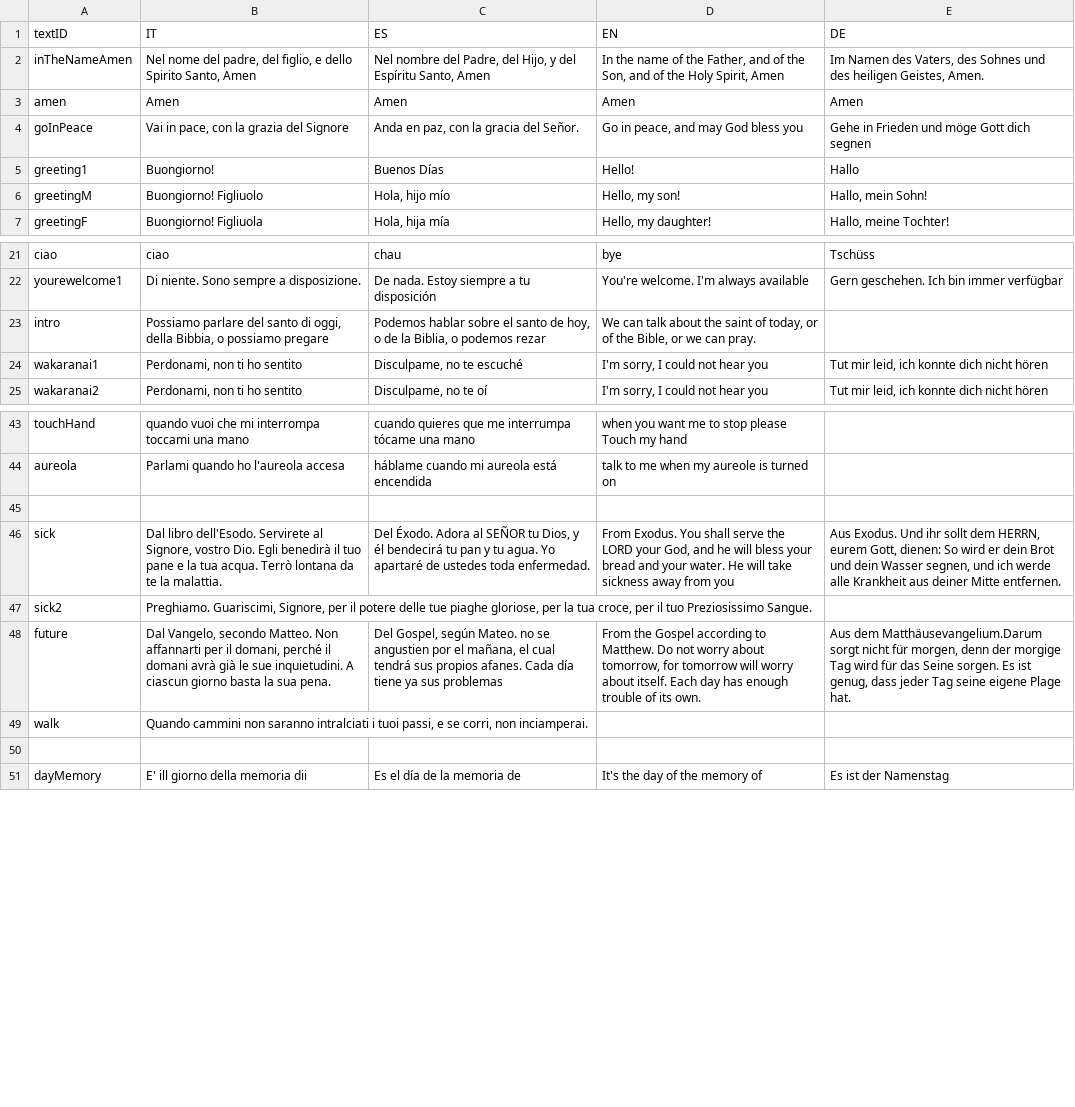
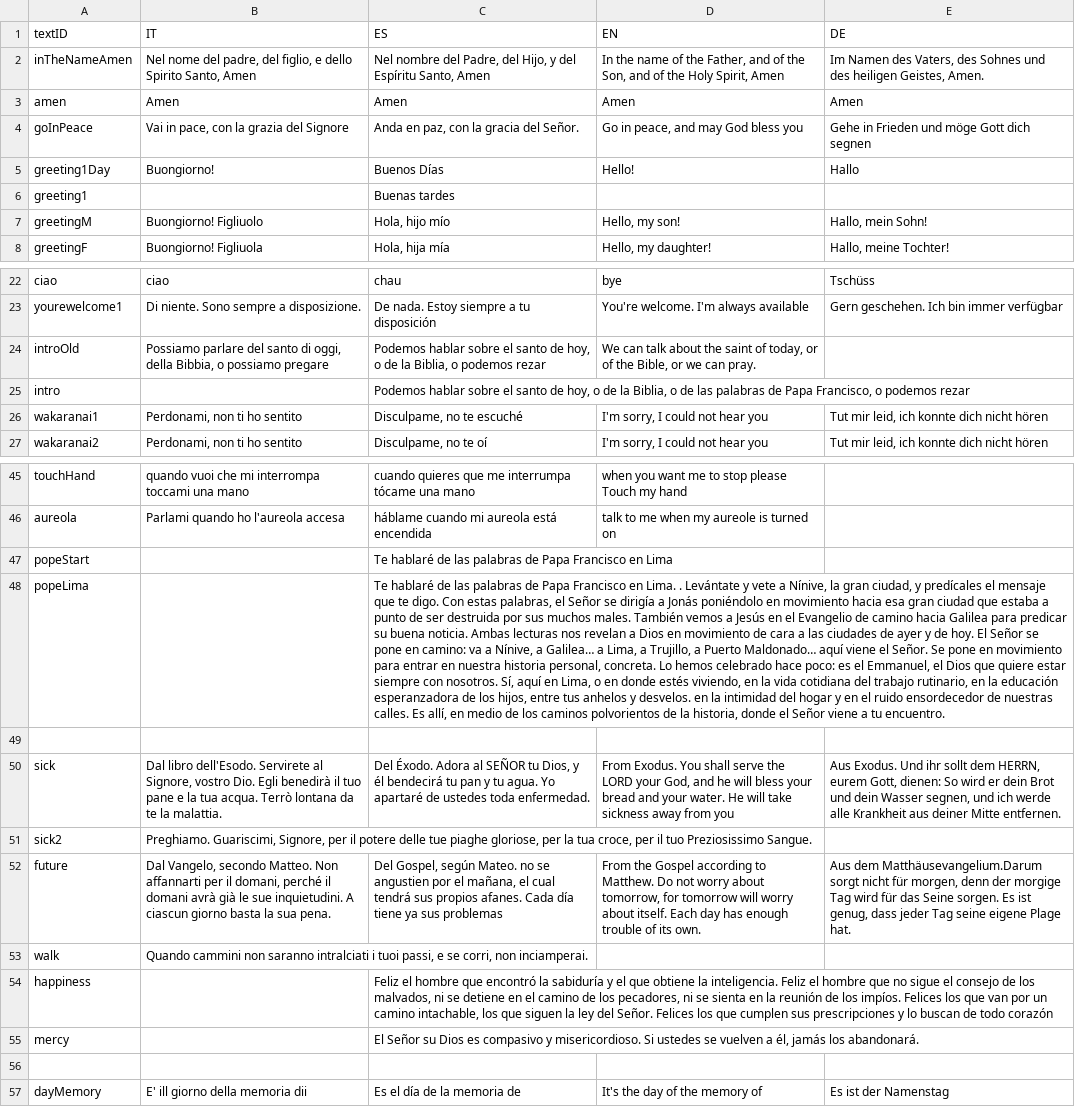
Before and after one commit to gabrit20/santo, a CSV file: alltext.csv, drawn as a sheet; only a part is shown, gaps mark what is left out; addresses are those after the commit; the diff names each change by its address in the sheet, - before the commit and + after, or states it on an @@ line.

```diff
--- a/alltext.csv
+++ b/alltext.csv
-A5 (textID): greeting1
+A5 (textID): greeting1Day
+row 6: greeting1 |  | Buenas tardes
-A24 (textID): intro
+A24 (textID): introOld
+row 25: intro |  | Podemos hablar sobre el santo de hoy, o de la Biblia, o de las palabras de Papa Francisco, o podemos rezar
+row 47: popeStart |  | Te hablaré de las palabras de Papa Francisco en Lima
+row 48: popeLima |  | Te hablaré de las palabras de Papa Francisco en Lima. . Levántate y vete a Nínive, la gran ciudad, y predícales el mensaje que te digo. Con estas palabras, el Señor se dirigía a Jonás poniéndolo en movimiento hacia esa gran ciudad que estaba a punto de ser destruida por sus muchos males. También vemos a Jesús en el Evangelio de camino hacia Galilea para predicar su buena noticia. Ambas lecturas nos revelan a Dios en movimiento de cara a las ciudades de ayer y de hoy. El Señor se pone en camino: va a Nínive, a Galilea… a Lima, a Trujillo, a Puerto Maldonado… aquí viene el Señor. Se pone en movimiento para entrar en nuestra historia personal, concreta. Lo hemos celebrado hace poco: es el Emmanuel, el Dios que quiere estar siempre con nosotros. Sí, aquí en Lima, o en donde estés viviendo, en la vida cotidiana del trabajo rutinario, en la educación esperanzadora de los hijos, entre tus anhelos y desvelos. en la intimidad del hogar y en el ruido ensordecedor de nuestras calles. Es allí, en medio de los caminos polvorientos de la historia, donde el Señor viene a tu encuentro.
+row 54: happiness |  | Feliz el hombre que encontró la sabiduría y el que obtiene la inteligencia. Feliz el hombre que no sigue el consejo de los malvados, ni se detiene en el camino de los pecadores, ni se sienta en la reunión de los impíos. Felices los que van por un camino intachable, los que siguen la ley del Señor. Felices los que cumplen sus prescripciones y lo buscan de todo corazón
+row 55: mercy |  | El Señor su Dios es compasivo y misericordioso. Si ustedes se vuelven a él, jamás los abandonará.
```
Also changed, not shown: allvocabularies.csv, 6 other files.
